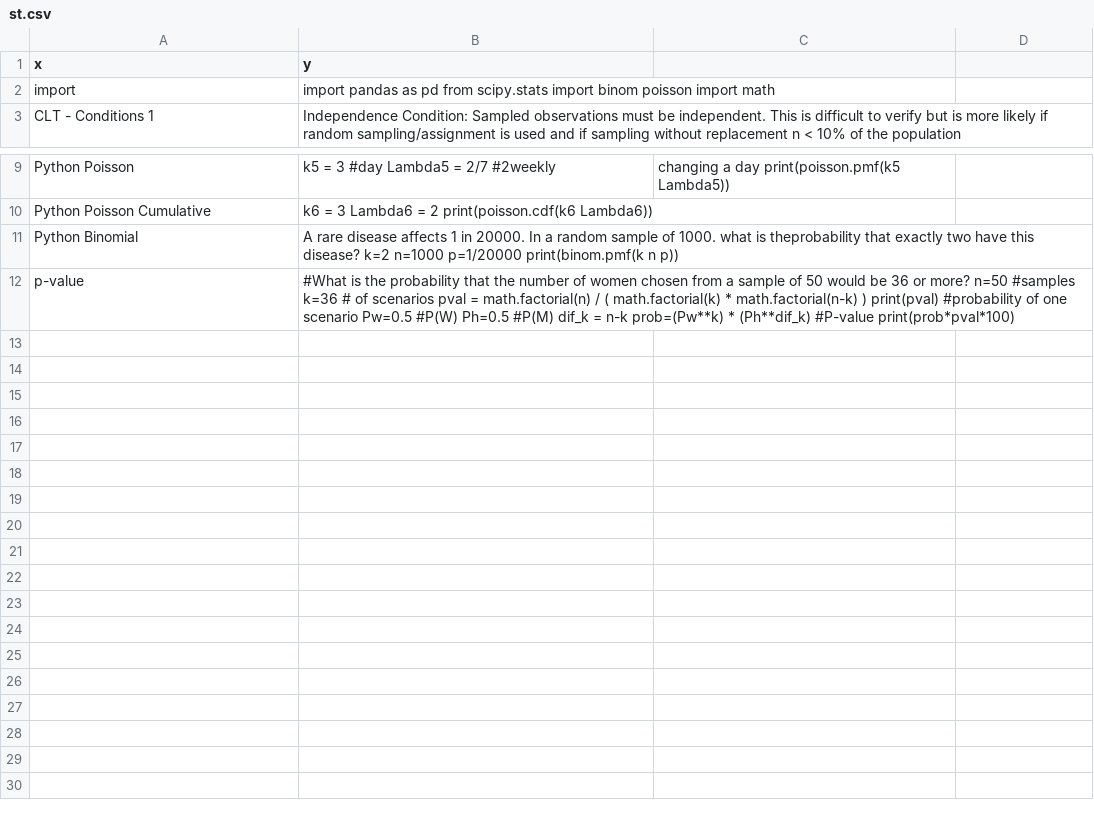
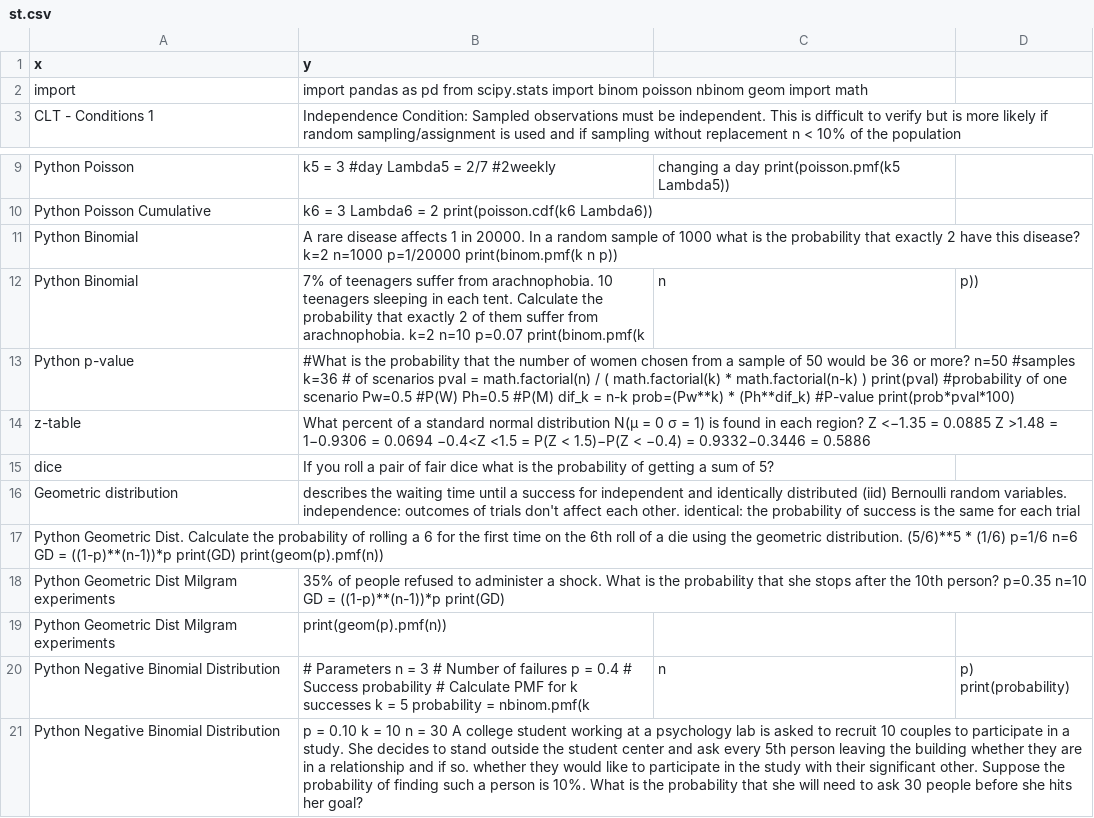
Before and after one commit to joncalle/ML1, a CSV file: st.csv, drawn as a sheet; only a part is shown, gaps mark what is left out.

Commit message:
Add files via upload

```diff
--- a/st.csv
+++ b/st.csv
@@ -1,3 +1,3 @@
 x,y
-import, import pandas as pd     from scipy.stats import binom    poisson     import math
+import, import pandas as pd     from scipy.stats import binom    poisson  nbinom  geom    import math
 CLT - Conditions 1, Independence Condition: Sampled observations must be independent. This is difficult to verify but is more likely if random sampling/assignment is used and if sampling without replacement n < 10% of the population
@@ -10,3 +10,12 @@ Python Poisson, k5 = 3 #day   Lambda5 = 2/7 #2weekly, changing a day   print(poi
 Python Poisson Cumulative, k6 = 3   Lambda6 = 2   print(poisson.cdf(k6 Lambda6))
-Python Binomial, A rare disease affects 1 in 20000. In a random sample of 1000. what is theprobability that exactly two have this disease?   k=2   n=1000   p=1/20000   print(binom.pmf(k n p))
-p-value, #What is the probability that the number of women chosen from a sample of 50 would be 36 or more?    n=50 #samples   k=36    # of scenarios   pval = math.factorial(n) / ( math.factorial(k) * math.factorial(n-k) ) print(pval)  #probability of one scenario  Pw=0.5 #P(W)   Ph=0.5 #P(M)   dif_k = n-k     prob=(Pw**k) * (Ph**dif_k)   #P-value   print(prob*pval*100)
+Python Binomial, A rare disease affects 1 in 20000. In a random sample of 1000 what is the probability that exactly 2 have this disease?   k=2   n=1000   p=1/20000   print(binom.pmf(k n p))
+Python Binomial, 7% of teenagers suffer from arachnophobia. 10 teenagers sleeping in each tent. Calculate the probability that exactly 2 of them suffer from arachnophobia. k=2  n=10   p=0.07   print(binom.pmf(k, n, p))
+Python p-value, #What is the probability that the number of women chosen from a sample of 50 would be 36 or more?    n=50 #samples   k=36    # of scenarios   pval = math.factorial(n) / ( math.factorial(k) * math.factorial(n-k) ) print(pval)  #probability of one scenario  Pw=0.5 #P(W)   Ph=0.5 #P(M)   dif_k = n-k     prob=(Pw**k) * (Ph**dif_k)   #P-value   print(prob*pval*100)
+z-table, What percent of a standard normal distribution N(μ = 0 σ = 1) is found in each region?  Z <−1.35 = 0.0885     Z >1.48 = 1−0.9306 = 0.0694    −0.4<Z <1.5 = P(Z < 1.5)−P(Z < −0.4) = 0.9332−0.3446 = 0.5886
+dice, If you roll a pair of fair dice what is the probability of getting a sum of 5?
+Geometric distribution, describes the waiting time until a success for independent and identically distributed (iid) Bernoulli random variables. independence: outcomes of trials don't affect each other. identical: the probability of success is the same for each trial
+Python Geometric Dist. Calculate the probability of rolling a 6 for the first time on the 6th roll of a die using the geometric distribution. (5/6)**5 * (1/6)  p=1/6  n=6  GD = ((1-p)**(n-1))*p   print(GD)     print(geom(p).pmf(n))
+Python Geometric Dist Milgram experiments, 35% of people refused to administer a shock. What is the probability that she stops after the 10th person? p=0.35   n=10   GD = ((1-p)**(n-1))*p    print(GD)
+Python Geometric Dist Milgram experiments, print(geom(p).pmf(n))
+Python Negative Binomial Distribution, # Parameters  n = 3  # Number of failures   p = 0.4  # Success probability   # Calculate PMF for k successes    k = 5   probability = nbinom.pmf(k, n, p)  print(probability)
+Python Negative Binomial Distribution, p = 0.10 k = 10 n = 30 A college student working at a psychology lab is asked to recruit 10 couples to participate in a study. She decides to stand outside the student center and ask every 5th person leaving the building whether they are in a relationship and if so. whether they would like to participate in the study with their significant other. Suppose the probability of finding such a person is 10%. What is the probability that she will need to ask 30 people before she hits her goal?
```
